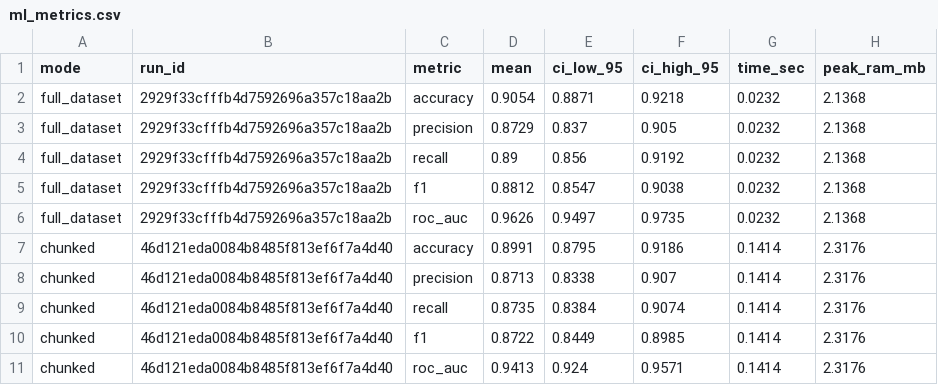
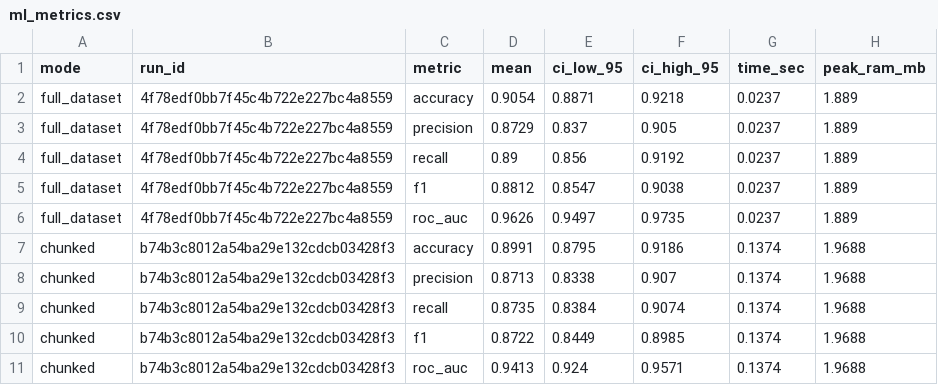
Before and after one commit to Ma1erik/mlops_spambase, a CSV file: reports/LAB2/ml_metrics.csv, drawn as a sheet.

```diff
--- a/reports/LAB2/ml_metrics.csv
+++ b/reports/LAB2/ml_metrics.csv
@@ -1,11 +1,11 @@
 mode,run_id,metric,mean,ci_low_95,ci_high_95,time_sec,peak_ram_mb
-full_dataset,2929f33cfffb4d7592696a357c18aa2b,accuracy,0.9054,0.8871,0.9218,0.0232,2.1368
-full_dataset,2929f33cfffb4d7592696a357c18aa2b,precision,0.8729,0.837,0.905,0.0232,2.1368
-full_dataset,2929f33cfffb4d7592696a357c18aa2b,recall,0.89,0.856,0.9192,0.0232,2.1368
-full_dataset,2929f33cfffb4d7592696a357c18aa2b,f1,0.8812,0.8547,0.9038,0.0232,2.1368
-full_dataset,2929f33cfffb4d7592696a357c18aa2b,roc_auc,0.9626,0.9497,0.9735,0.0232,2.1368
-chunked,46d121eda0084b8485f813ef6f7a4d40,accuracy,0.8991,0.8795,0.9186,0.1414,2.3176
-chunked,46d121eda0084b8485f813ef6f7a4d40,precision,0.8713,0.8338,0.907,0.1414,2.3176
-chunked,46d121eda0084b8485f813ef6f7a4d40,recall,0.8735,0.8384,0.9074,0.1414,2.3176
-chunked,46d121eda0084b8485f813ef6f7a4d40,f1,0.8722,0.8449,0.8985,0.1414,2.3176
-chunked,46d121eda0084b8485f813ef6f7a4d40,roc_auc,0.9413,0.924,0.9571,0.1414,2.3176
+full_dataset,4f78edf0bb7f45c4b722e227bc4a8559,accuracy,0.9054,0.8871,0.9218,0.0237,1.889
+full_dataset,4f78edf0bb7f45c4b722e227bc4a8559,precision,0.8729,0.837,0.905,0.0237,1.889
+full_dataset,4f78edf0bb7f45c4b722e227bc4a8559,recall,0.89,0.856,0.9192,0.0237,1.889
+full_dataset,4f78edf0bb7f45c4b722e227bc4a8559,f1,0.8812,0.8547,0.9038,0.0237,1.889
+full_dataset,4f78edf0bb7f45c4b722e227bc4a8559,roc_auc,0.9626,0.9497,0.9735,0.0237,1.889
+chunked,b74b3c8012a54ba29e132cdcb03428f3,accuracy,0.8991,0.8795,0.9186,0.1374,1.9688
+chunked,b74b3c8012a54ba29e132cdcb03428f3,precision,0.8713,0.8338,0.907,0.1374,1.9688
+chunked,b74b3c8012a54ba29e132cdcb03428f3,recall,0.8735,0.8384,0.9074,0.1374,1.9688
+chunked,b74b3c8012a54ba29e132cdcb03428f3,f1,0.8722,0.8449,0.8985,0.1374,1.9688
+chunked,b74b3c8012a54ba29e132cdcb03428f3,roc_auc,0.9413,0.924,0.9571,0.1374,1.9688
```
Also changed, not shown: 2 other files.
